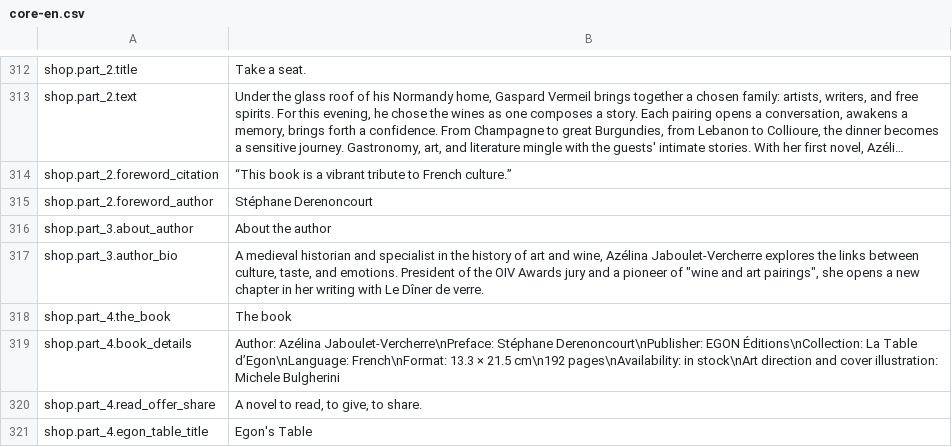
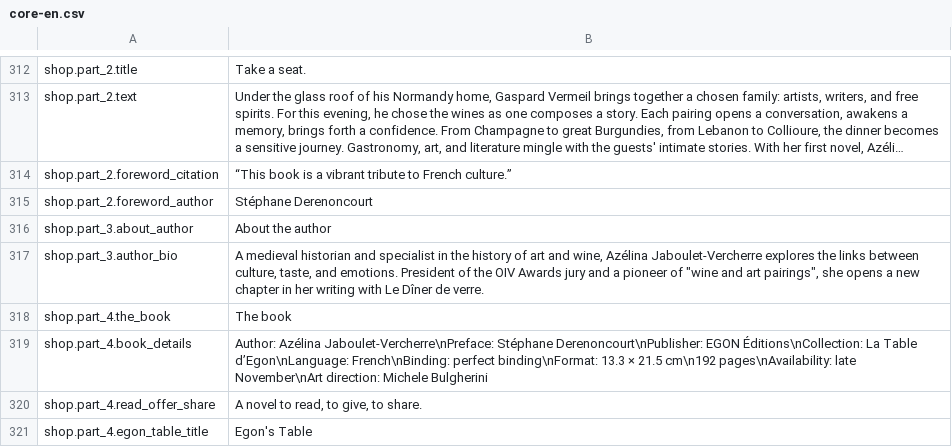
Before and after one commit to Robloche/egon, a CSV file: locales-sources/core-en.csv, drawn as a sheet; only a part is shown, gaps mark what is left out; long unchanged cells end in ….

Commit message:
@Paris [EVO] Updated book images + added binding type + temporarily removed book images carousel

```diff
--- a/locales-sources/core-en.csv
+++ b/locales-sources/core-en.csv
@@ -318,3 +318,3 @@ shop.part_3.author_bio;A medieval historian and specialist in the history of art
 shop.part_4.the_book;The book
-shop.part_4.book_details;Author: Azélina Jaboulet-Vercherre\nPreface: Stéphane Derenoncourt\nPublisher: EGON Éditions\nCollection: La Table d’Egon\nLanguage: French\nFormat: 13.3 × 21.5 cm\n192 pages\nAvailability: in stock\nArt direction and cover illustration: Michele Bulgherini
+shop.part_4.book_details;Author: Azélina Jaboulet-Vercherre\nPreface: Stéphane Derenoncourt\nPublisher: EGON Éditions\nCollection: La Table d’Egon\nLanguage: French\nBinding: perfect binding\nFormat: 13.3 × 21.5 cm\n192 pages\nAvailability: late November\nArt direction: Michele Bulgherini
 shop.part_4.read_offer_share;A novel to read, to give, to share.
```
Also changed, not shown: locales-sources/core-fr.csv, locales-sources/core-it.csv, 18 other files.
